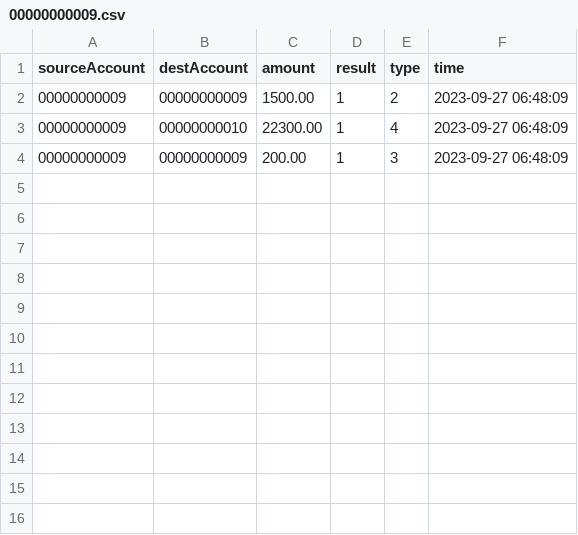
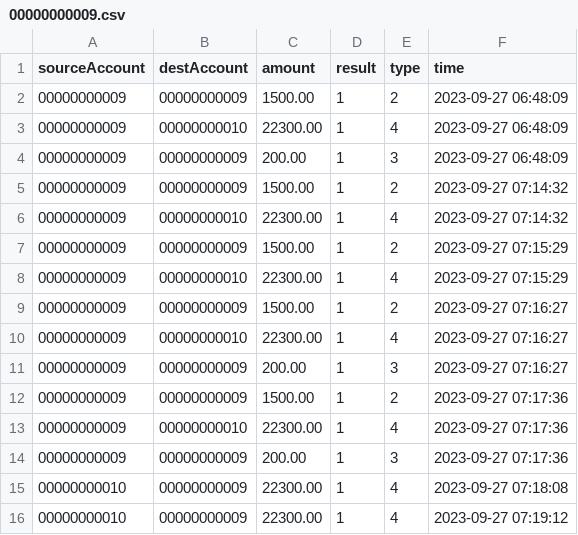
Before and after one commit to CaptzDevs/terminalATM, a CSV file: transactions/00000000009.csv, drawn as a sheet; the diff names each change by its address in the sheet, - before the commit and + after, or states it on an @@ line.

Commit message:
Fix : Add transaction for money receiver after transfers

```diff
--- a/transactions/00000000009.csv
+++ b/transactions/00000000009.csv
+row 5: 00000000009 | 00000000009 | 1500.00 | 1 | 2 | 2023-09-27 07:14:32
+row 6: 00000000009 | 00000000010 | 22300.00 | 1 | 4 | 2023-09-27 07:14:32
+row 7: 00000000009 | 00000000009 | 1500.00 | 1 | 2 | 2023-09-27 07:15:29
+row 8: 00000000009 | 00000000010 | 22300.00 | 1 | 4 | 2023-09-27 07:15:29
+row 9: 00000000009 | 00000000009 | 1500.00 | 1 | 2 | 2023-09-27 07:16:27
+row 10: 00000000009 | 00000000010 | 22300.00 | 1 | 4 | 2023-09-27 07:16:27
+row 11: 00000000009 | 00000000009 | 200.00 | 1 | 3 | 2023-09-27 07:16:27
+row 12: 00000000009 | 00000000009 | 1500.00 | 1 | 2 | 2023-09-27 07:17:36
+row 13: 00000000009 | 00000000010 | 22300.00 | 1 | 4 | 2023-09-27 07:17:36
+row 14: 00000000009 | 00000000009 | 200.00 | 1 | 3 | 2023-09-27 07:17:36
+row 15: 00000000010 | 00000000009 | 22300.00 | 1 | 4 | 2023-09-27 07:18:08
+row 16: 00000000010 | 00000000009 | 22300.00 | 1 | 4 | 2023-09-27 07:19:12
```
Also changed, not shown: data/Users.csv, 3 other files.
